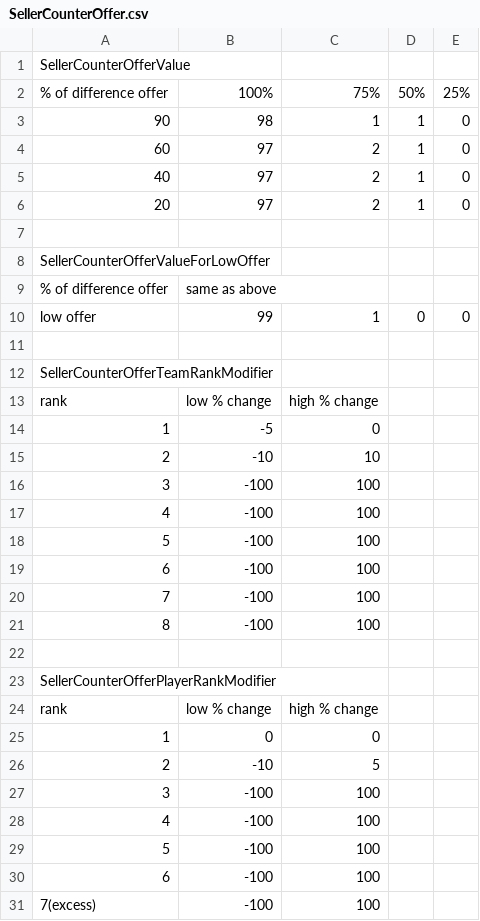
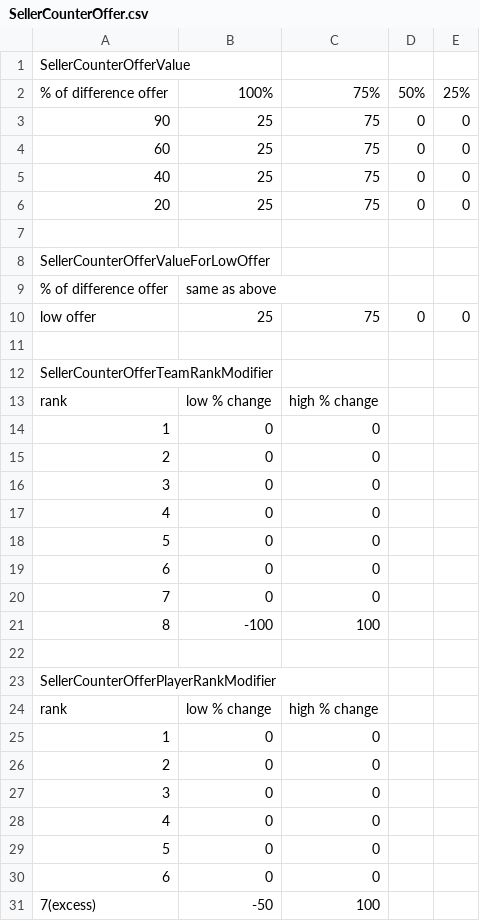
Before and after one commit to pargsoft/FIFA-19-Career-Mod, a CSV file: Source/Transfers/SellerCounterOffer.csv, drawn as a sheet.

```diff
--- a/Source/Transfers/SellerCounterOffer.csv
+++ b/Source/Transfers/SellerCounterOffer.csv
@@ -2,6 +2,6 @@ SellerCounterOfferValue,,,,
 % of difference offer,100%,75%,50%,25%
-90,98,1,1,0
-60,97,2,1,0
-40,97,2,1,0
-20,97,2,1,0
+90,25,75,0,0
+60,25,75,0,0
+40,25,75,0,0
+20,25,75,0,0
 ,,,,
@@ -9,3 +9,3 @@ SellerCounterOfferValueForLowOffer,,,,
 % of difference offer,same as above,,,
-low offer,99,1,0,0
+low offer,25,75,0,0
 ,,,,
@@ -13,9 +13,9 @@ SellerCounterOfferTeamRankModifier,,,,
 rank,low % change,high % change,,
-1,-5,0,,
-2,-10,10,,
-3,-100,100,,
-4,-100,100,,
-5,-100,100,,
-6,-100,100,,
-7,-100,100,,
+1,0,0,,
+2,0,0,,
+3,0,0,,
+4,0,0,,
+5,0,0,,
+6,0,0,,
+7,0,0,,
 8,-100,100,,
@@ -25,7 +25,7 @@ rank,low % change,high % change,,
 1,0,0,,
-2,-10,5,,
-3,-100,100,,
-4,-100,100,,
-5,-100,100,,
-6,-100,100,,
-7(excess),-100,100,,
+2,0,0,,
+3,0,0,,
+4,0,0,,
+5,0,0,,
+6,0,0,,
+7(excess),-50,100,,
```
Also changed, not shown: Source/Transfers/DelegateSellerCounterOffer.csv, Source/Transfers/NegotiationsDemandsSettings.csv, 12 other files.
